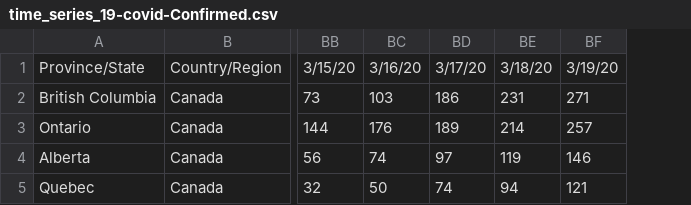
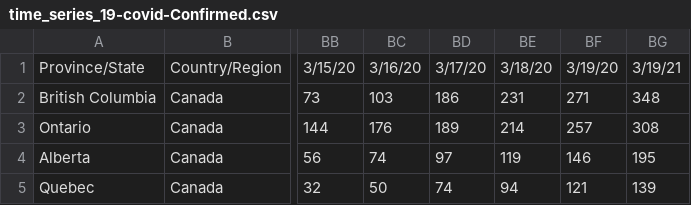
Before and after one commit to weberam2/COVID19BC, a CSV file: time_series_19-covid-Confirmed.csv, drawn as a sheet; only a part is shown, gaps mark what is left out; the diff names each change by its address in the sheet, - before the commit and + after, or states it on an @@ line.

```diff
--- a/time_series_19-covid-Confirmed.csv
+++ b/time_series_19-covid-Confirmed.csv
+column BG, rows 1-5: 3/19/21 | 348 | 308 | 195 | 139
```
Also changed, not shown: covid.csv, 8 other files.
